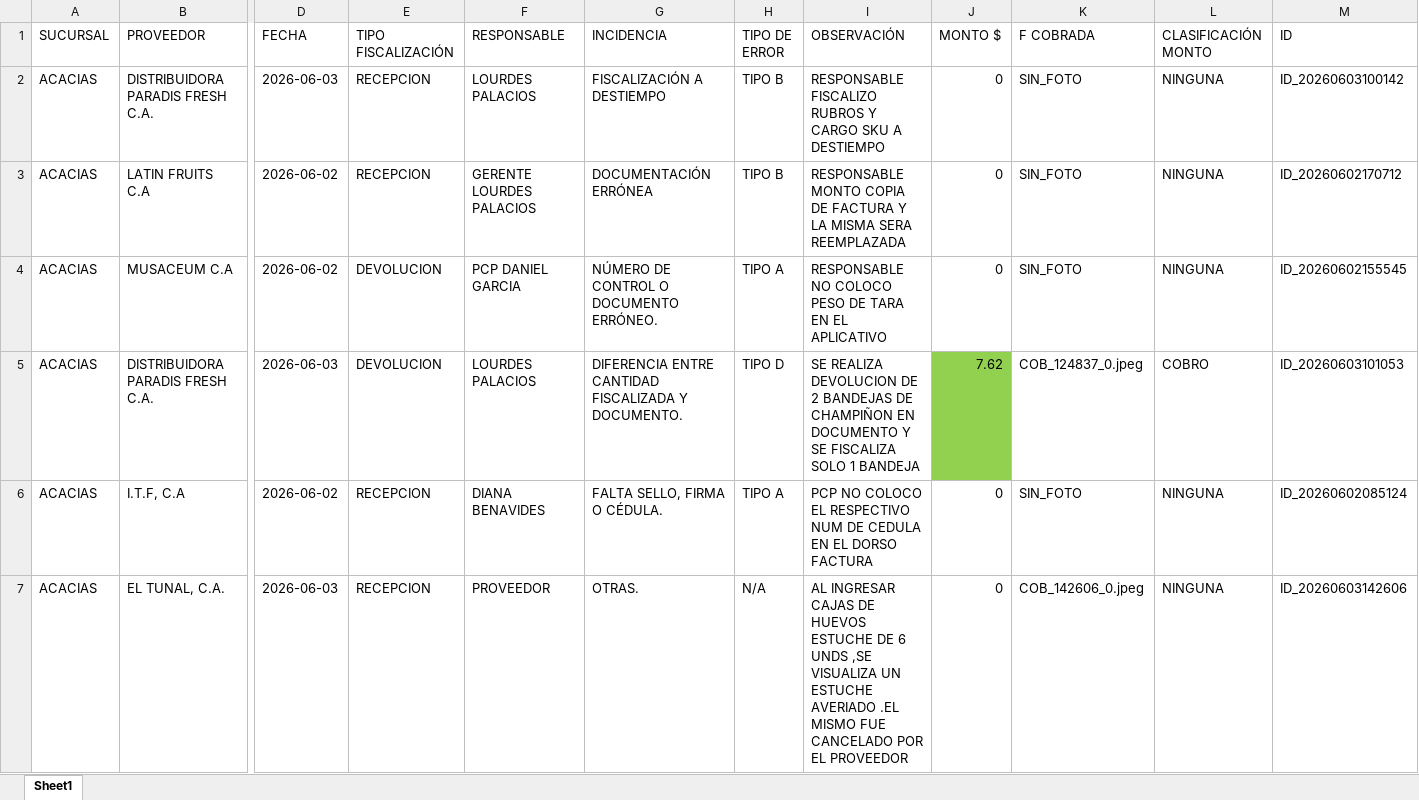
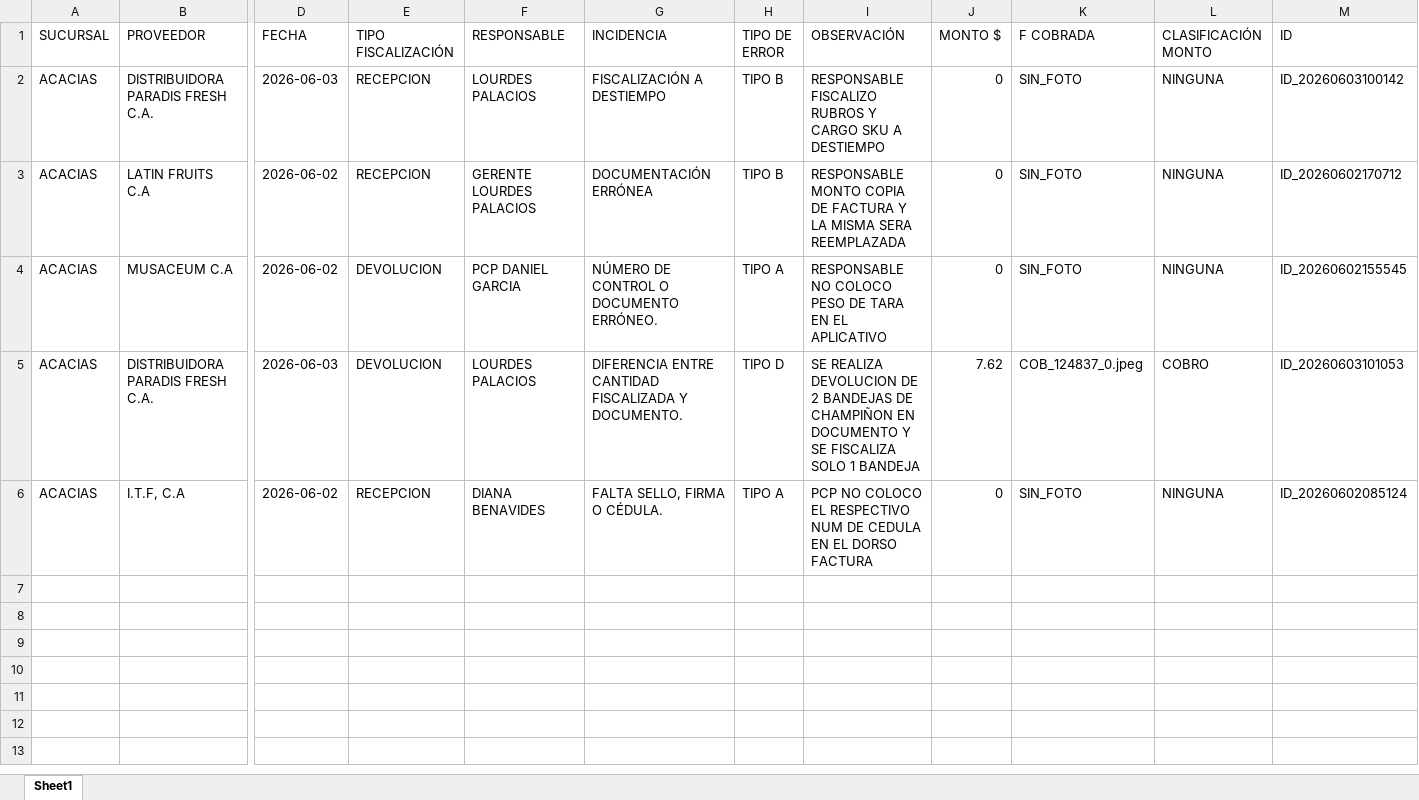
Before and after one commit to monitoreocmi/FISCALIZACION, an Excel workbook: cuadros/JUNIO/ACACIAS.xlsx, sheet Sheet1, drawn as a sheet; only a part is shown, gaps mark what is left out; values as stored, in another font and other column widths than the file's, no borders; rows hold the shown columns only; the diff names each change by its address in the sheet, - before the commit and + after, or states it on an @@ line.

Commit message:
Auto-update: 2026-06-03 14:27:57

```diff
--- a/cuadros/JUNIO/ACACIAS.xlsx (sheet Sheet1)
+++ b/cuadros/JUNIO/ACACIAS.xlsx (sheet Sheet1)
-J5 fill: #92D050
+J5 fill: none
-row 7: ACACIAS | EL TUNAL, C.A. | 2026-06-03 | RECEPCION | PROVEEDOR | OTRAS. | N/A | AL INGRESAR CAJAS DE HUEVOS ESTUCHE DE 6 UNDS ,SE VISUALIZA UN ESTUCHE AVERIADO .EL MISMO FUE CANCELADO POR EL PROVEEDOR | 0 | COB_142606_0.jpeg | NINGUNA | ID_20260603142606
```
